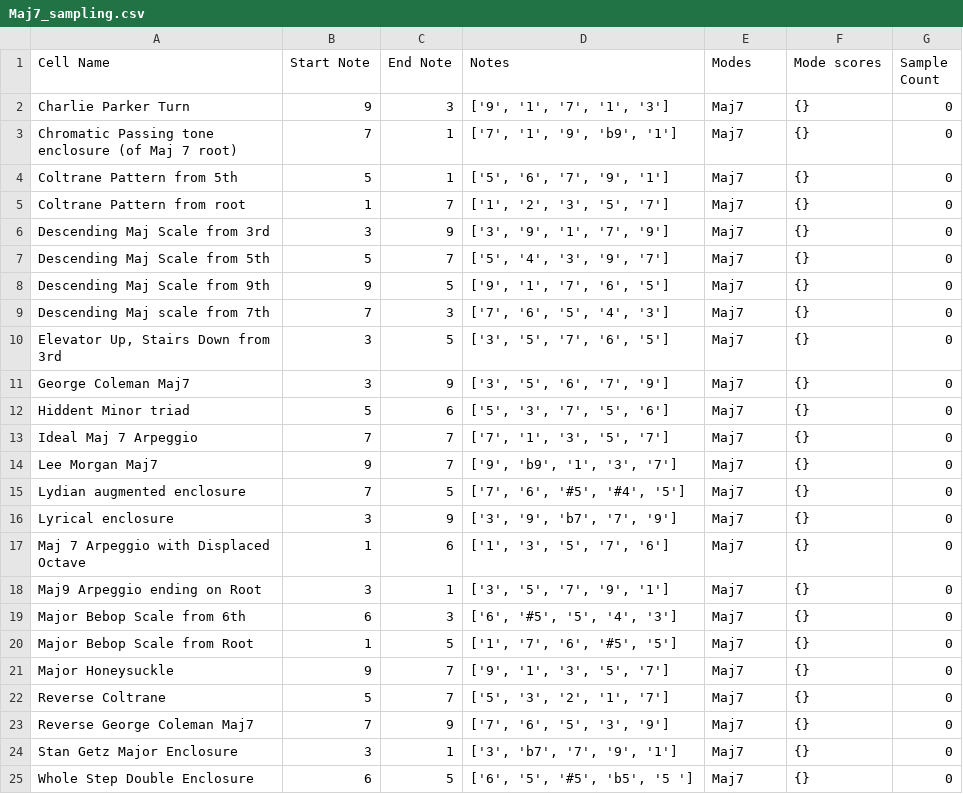
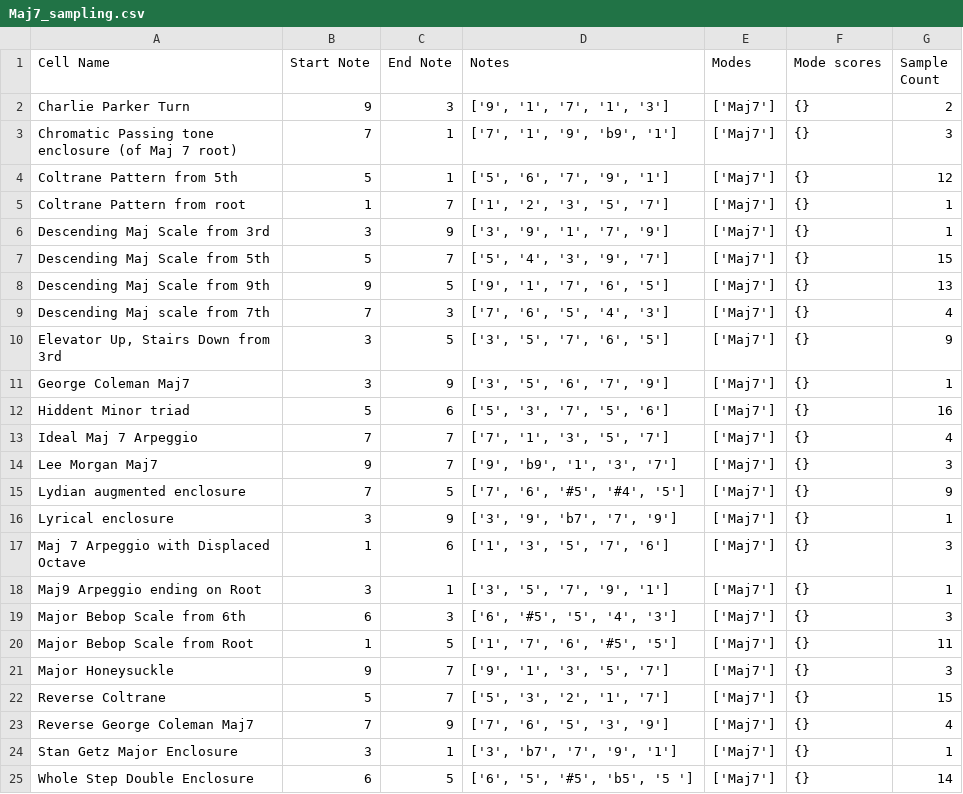
Before and after one commit to AntoD07/bebop_practicing, a CSV file: Maj7_sampling.csv, drawn as a sheet.

```diff
--- a/Maj7_sampling.csv
+++ b/Maj7_sampling.csv
@@ -1,25 +1,25 @@
 Cell Name,Start Note,End Note,Notes,Modes,Mode scores,Sample Count
-Charlie Parker Turn,9,3,"['9', '1', '7', '1', '3']",Maj7,{},0
-Chromatic Passing tone enclosure (of Maj 7 root),7,1,"['7', '1', '9', 'b9', '1']",Maj7,{},0
-Coltrane Pattern from 5th,5,1,"['5', '6', '7', '9', '1']",Maj7,{},0
-Coltrane Pattern from root,1,7,"['1', '2', '3', '5', '7']",Maj7,{},0
-Descending Maj Scale from 3rd,3,9,"['3', '9', '1', '7', '9']",Maj7,{},0
-Descending Maj Scale from 5th,5,7,"['5', '4', '3', '9', '7']",Maj7,{},0
-Descending Maj Scale from 9th,9,5,"['9', '1', '7', '6', '5']",Maj7,{},0
-Descending Maj scale from 7th,7,3,"['7', '6', '5', '4', '3']",Maj7,{},0
-"Elevator Up, Stairs Down from 3rd",3,5,"['3', '5', '7', '6', '5']",Maj7,{},0
-George Coleman Maj7,3,9,"['3', '5', '6', '7', '9']",Maj7,{},0
-Hiddent Minor triad,5,6,"['5', '3', '7', '5', '6']",Maj7,{},0
-Ideal Maj 7 Arpeggio,7,7,"['7', '1', '3', '5', '7']",Maj7,{},0
-Lee Morgan Maj7,9,7,"['9', 'b9', '1', '3', '7']",Maj7,{},0
-Lydian augmented enclosure,7,5,"['7', '6', '#5', '#4', '5']",Maj7,{},0
-Lyrical enclosure,3,9,"['3', '9', 'b7', '7', '9']",Maj7,{},0
-Maj 7 Arpeggio with Displaced Octave,1,6,"['1', '3', '5', '7', '6']",Maj7,{},0
-Maj9 Arpeggio ending on Root,3,1,"['3', '5', '7', '9', '1']",Maj7,{},0
-Major Bebop Scale from 6th,6,3,"['6', '#5', '5', '4', '3']",Maj7,{},0
-Major Bebop Scale from Root,1,5,"['1', '7', '6', '#5', '5']",Maj7,{},0
-Major Honeysuckle,9,7,"['9', '1', '3', '5', '7']",Maj7,{},0
-Reverse Coltrane,5,7,"['5', '3', '2', '1', '7']",Maj7,{},0
-Reverse George Coleman Maj7,7,9,"['7', '6', '5', '3', '9']",Maj7,{},0
-Stan Getz Major Enclosure,3,1,"['3', 'b7', '7', '9', '1']",Maj7,{},0
-Whole Step Double Enclosure,6,5,"['6', '5', '#5', 'b5', '5 ']",Maj7,{},0
+Charlie Parker Turn,9,3,"['9', '1', '7', '1', '3']",['Maj7'],{},2
+Chromatic Passing tone enclosure (of Maj 7 root),7,1,"['7', '1', '9', 'b9', '1']",['Maj7'],{},3
+Coltrane Pattern from 5th,5,1,"['5', '6', '7', '9', '1']",['Maj7'],{},12
+Coltrane Pattern from root,1,7,"['1', '2', '3', '5', '7']",['Maj7'],{},1
+Descending Maj Scale from 3rd,3,9,"['3', '9', '1', '7', '9']",['Maj7'],{},1
+Descending Maj Scale from 5th,5,7,"['5', '4', '3', '9', '7']",['Maj7'],{},15
+Descending Maj Scale from 9th,9,5,"['9', '1', '7', '6', '5']",['Maj7'],{},13
+Descending Maj scale from 7th,7,3,"['7', '6', '5', '4', '3']",['Maj7'],{},4
+"Elevator Up, Stairs Down from 3rd",3,5,"['3', '5', '7', '6', '5']",['Maj7'],{},9
+George Coleman Maj7,3,9,"['3', '5', '6', '7', '9']",['Maj7'],{},1
+Hiddent Minor triad,5,6,"['5', '3', '7', '5', '6']",['Maj7'],{},16
+Ideal Maj 7 Arpeggio,7,7,"['7', '1', '3', '5', '7']",['Maj7'],{},4
+Lee Morgan Maj7,9,7,"['9', 'b9', '1', '3', '7']",['Maj7'],{},3
+Lydian augmented enclosure,7,5,"['7', '6', '#5', '#4', '5']",['Maj7'],{},9
+Lyrical enclosure,3,9,"['3', '9', 'b7', '7', '9']",['Maj7'],{},1
+Maj 7 Arpeggio with Displaced Octave,1,6,"['1', '3', '5', '7', '6']",['Maj7'],{},3
+Maj9 Arpeggio ending on Root,3,1,"['3', '5', '7', '9', '1']",['Maj7'],{},1
+Major Bebop Scale from 6th,6,3,"['6', '#5', '5', '4', '3']",['Maj7'],{},3
+Major Bebop Scale from Root,1,5,"['1', '7', '6', '#5', '5']",['Maj7'],{},11
+Major Honeysuckle,9,7,"['9', '1', '3', '5', '7']",['Maj7'],{},3
+Reverse Coltrane,5,7,"['5', '3', '2', '1', '7']",['Maj7'],{},15
+Reverse George Coleman Maj7,7,9,"['7', '6', '5', '3', '9']",['Maj7'],{},4
+Stan Getz Major Enclosure,3,1,"['3', 'b7', '7', '9', '1']",['Maj7'],{},1
+Whole Step Double Enclosure,6,5,"['6', '5', '#5', 'b5', '5 ']",['Maj7'],{},14
```
Also changed, not shown: 7sus4_sampling.csv, practice_sessions.csv, 3 other files.
